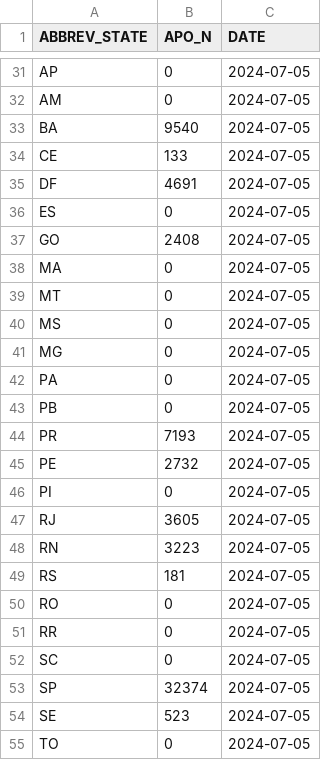
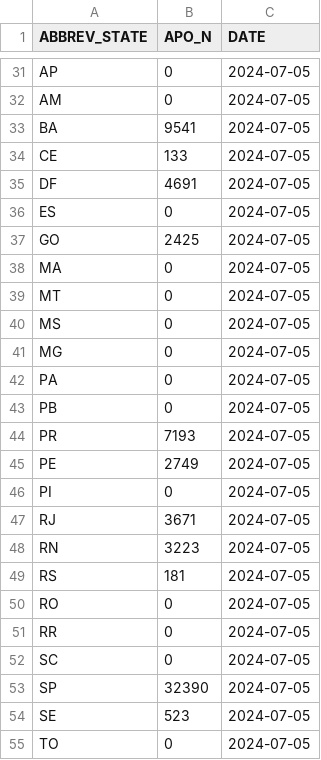
Before and after one commit to diegomscoelho/missao_dash, a CSV file: data/mbl.csv, drawn as a sheet; only a part is shown, gaps mark what is left out.

```diff
--- a/data/mbl.csv
+++ b/data/mbl.csv
@@ -32,3 +32,3 @@ AP,0,2024-07-05
 AM,0,2024-07-05
-BA,9540,2024-07-05
+BA,9541,2024-07-05
 CE,133,2024-07-05
@@ -36,3 +36,3 @@ DF,4691,2024-07-05
 ES,0,2024-07-05
-GO,2408,2024-07-05
+GO,2425,2024-07-05
 MA,0,2024-07-05
@@ -44,5 +44,5 @@ PB,0,2024-07-05
 PR,7193,2024-07-05
-PE,2732,2024-07-05
+PE,2749,2024-07-05
 PI,0,2024-07-05
-RJ,3605,2024-07-05
+RJ,3671,2024-07-05
 RN,3223,2024-07-05
@@ -52,3 +52,3 @@ RR,0,2024-07-05
 SC,0,2024-07-05
-SP,32374,2024-07-05
+SP,32390,2024-07-05
 SE,523,2024-07-05
```
Also changed, not shown: 7 other files.
